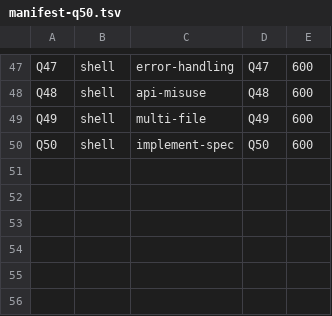
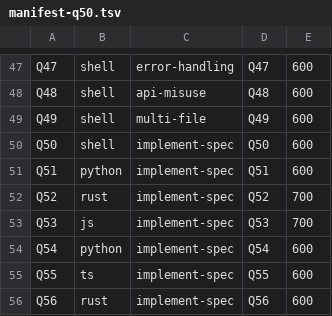
Before and after one commit to mrdushidush/claudette, a TSV file: runs/eval-2026-05-29/battery/manifest-q50.tsv, drawn as a sheet; only a part is shown, gaps mark what is left out.

Commit message:
feat(battery): add Q50 hard tail (Q51-Q56, trap-dense) -> 56 tasks
Calibration showed the champion at 46-47/50 with run-to-run nondeterminism on
borderline edges (MTP speculative decoding); fair edge-addition nets ~0 within
the +/-3 noise band. The discriminating lever is trap-dense tasks: each packs
several independent subtle requirements so the champion's ~12% per-trap miss
compounds into consistent task failure.

Q51 py parse_duration, Q52 rust RingBuffer, Q53 js parseCsv (multi-line/quoted
newlines/CRLF), Q54 py topological_sort (cycle+tie-break), Q55 ts mergeIntervals
(touching-merge), Q56 rust compare_versions (numeric). All stub-from-scratch,
gated FAIL->PASS. Battery is now 56 tasks (50 medium-hard + 6 hard tail).

```diff
--- a/runs/eval-2026-05-29/battery/manifest-q50.tsv
+++ b/runs/eval-2026-05-29/battery/manifest-q50.tsv
@@ -50 +50,7 @@ Q49	shell	multi-file	Q49	600
 Q50	shell	implement-spec	Q50	600
+Q51	python	implement-spec	Q51	600
+Q52	rust	implement-spec	Q52	700
+Q53	js	implement-spec	Q53	700
+Q54	python	implement-spec	Q54	600
+Q55	ts	implement-spec	Q55	600
+Q56	rust	implement-spec	Q56	600
```
Also changed, not shown: 31 other files.
